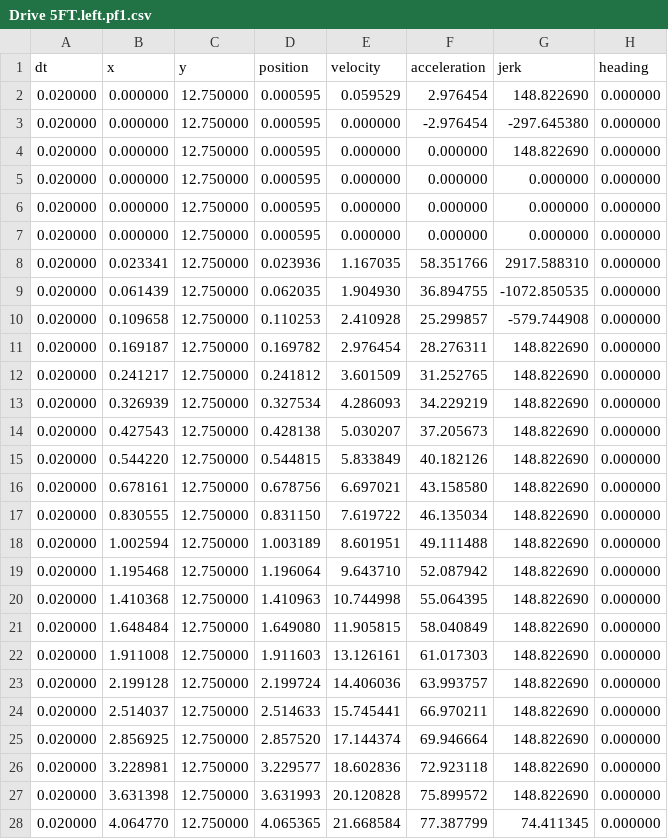
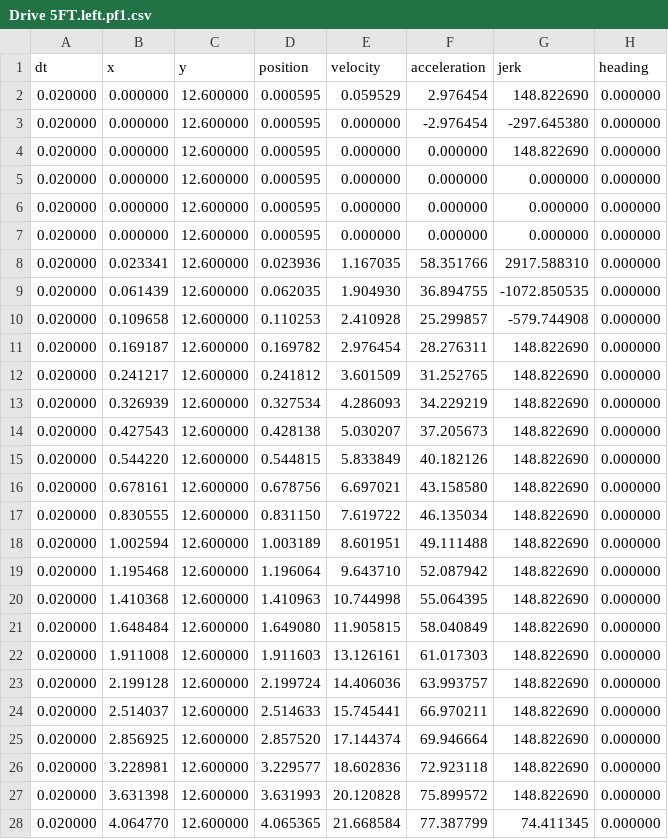
Before and after one commit to frc4669/G4669robot2019, a CSV file: G4669robot2019/src/main/deploy/paths/Drive 5FT.left.pf1.csv, drawn as a sheet; only a part is shown; the diff covers the shown part only.

```diff
--- a/G4669robot2019/src/main/deploy/paths/Drive 5FT.left.pf1.csv
+++ b/G4669robot2019/src/main/deploy/paths/Drive 5FT.left.pf1.csv
@@ -1,28 +1,28 @@
 dt,x,y,position,velocity,acceleration,jerk,heading
-0.020000,0.000000,12.750000,0.000595,0.059529,2.976454,148.822690,0.000000
-0.020000,0.000000,12.750000,0.000595,0.000000,-2.976454,-297.645380,0.000000
-0.020000,0.000000,12.750000,0.000595,0.000000,0.000000,148.822690,0.000000
-0.020000,0.000000,12.750000,0.000595,0.000000,0.000000,0.000000,0.000000
-0.020000,0.000000,12.750000,0.000595,0.000000,0.000000,0.000000,0.000000
-0.020000,0.000000,12.750000,0.000595,0.000000,0.000000,0.000000,0.000000
-0.020000,0.023341,12.750000,0.023936,1.167035,58.351766,2917.588310,0.000000
-0.020000,0.061439,12.750000,0.062035,1.904930,36.894755,-1072.850535,0.000000
-0.020000,0.109658,12.750000,0.110253,2.410928,25.299857,-579.744908,0.000000
-0.020000,0.169187,12.750000,0.169782,2.976454,28.276311,148.822690,0.000000
-0.020000,0.241217,12.750000,0.241812,3.601509,31.252765,148.822690,0.000000
-0.020000,0.326939,12.750000,0.327534,4.286093,34.229219,148.822690,0.000000
-0.020000,0.427543,12.750000,0.428138,5.030207,37.205673,148.822690,0.000000
-0.020000,0.544220,12.750000,0.544815,5.833849,40.182126,148.822690,0.000000
-0.020000,0.678161,12.750000,0.678756,6.697021,43.158580,148.822690,0.000000
-0.020000,0.830555,12.750000,0.831150,7.619722,46.135034,148.822690,0.000000
-0.020000,1.002594,12.750000,1.003189,8.601951,49.111488,148.822690,0.000000
-0.020000,1.195468,12.750000,1.196064,9.643710,52.087942,148.822690,0.000000
-0.020000,1.410368,12.750000,1.410963,10.744998,55.064395,148.822690,0.000000
-0.020000,1.648484,12.750000,1.649080,11.905815,58.040849,148.822690,0.000000
-0.020000,1.911008,12.750000,1.911603,13.126161,61.017303,148.822690,0.000000
-0.020000,2.199128,12.750000,2.199724,14.406036,63.993757,148.822690,0.000000
-0.020000,2.514037,12.750000,2.514633,15.745441,66.970211,148.822690,0.000000
-0.020000,2.856925,12.750000,2.857520,17.144374,69.946664,148.822690,0.000000
-0.020000,3.228981,12.750000,3.229577,18.602836,72.923118,148.822690,0.000000
-0.020000,3.631398,12.750000,3.631993,20.120828,75.899572,148.822690,0.000000
-0.020000,4.064770,12.750000,4.065365,21.668584,77.387799,74.411345,0.000000
+0.020000,0.000000,12.600000,0.000595,0.059529,2.976454,148.822690,0.000000
+0.020000,0.000000,12.600000,0.000595,0.000000,-2.976454,-297.645380,0.000000
+0.020000,0.000000,12.600000,0.000595,0.000000,0.000000,148.822690,0.000000
+0.020000,0.000000,12.600000,0.000595,0.000000,0.000000,0.000000,0.000000
+0.020000,0.000000,12.600000,0.000595,0.000000,0.000000,0.000000,0.000000
+0.020000,0.000000,12.600000,0.000595,0.000000,0.000000,0.000000,0.000000
+0.020000,0.023341,12.600000,0.023936,1.167035,58.351766,2917.588310,0.000000
+0.020000,0.061439,12.600000,0.062035,1.904930,36.894755,-1072.850535,0.000000
+0.020000,0.109658,12.600000,0.110253,2.410928,25.299857,-579.744908,0.000000
+0.020000,0.169187,12.600000,0.169782,2.976454,28.276311,148.822690,0.000000
+0.020000,0.241217,12.600000,0.241812,3.601509,31.252765,148.822690,0.000000
+0.020000,0.326939,12.600000,0.327534,4.286093,34.229219,148.822690,0.000000
+0.020000,0.427543,12.600000,0.428138,5.030207,37.205673,148.822690,0.000000
+0.020000,0.544220,12.600000,0.544815,5.833849,40.182126,148.822690,0.000000
+0.020000,0.678161,12.600000,0.678756,6.697021,43.158580,148.822690,0.000000
+0.020000,0.830555,12.600000,0.831150,7.619722,46.135034,148.822690,0.000000
+0.020000,1.002594,12.600000,1.003189,8.601951,49.111488,148.822690,0.000000
+0.020000,1.195468,12.600000,1.196064,9.643710,52.087942,148.822690,0.000000
+0.020000,1.410368,12.600000,1.410963,10.744998,55.064395,148.822690,0.000000
+0.020000,1.648484,12.600000,1.649080,11.905815,58.040849,148.822690,0.000000
+0.020000,1.911008,12.600000,1.911603,13.126161,61.017303,148.822690,0.000000
+0.020000,2.199128,12.600000,2.199724,14.406036,63.993757,148.822690,0.000000
+0.020000,2.514037,12.600000,2.514633,15.745441,66.970211,148.822690,0.000000
+0.020000,2.856925,12.600000,2.857520,17.144374,69.946664,148.822690,0.000000
+0.020000,3.228981,12.600000,3.229577,18.602836,72.923118,148.822690,0.000000
+0.020000,3.631398,12.600000,3.631993,20.120828,75.899572,148.822690,0.000000
+0.020000,4.064770,12.600000,4.065365,21.668584,77.387799,74.411345,0.000000
```
Also changed, not shown: 91 edited cells elsewhere in this file, G4669robot2019/src/main/deploy/paths/Drive 5FT.right.pf1.csv, 43 other files.
